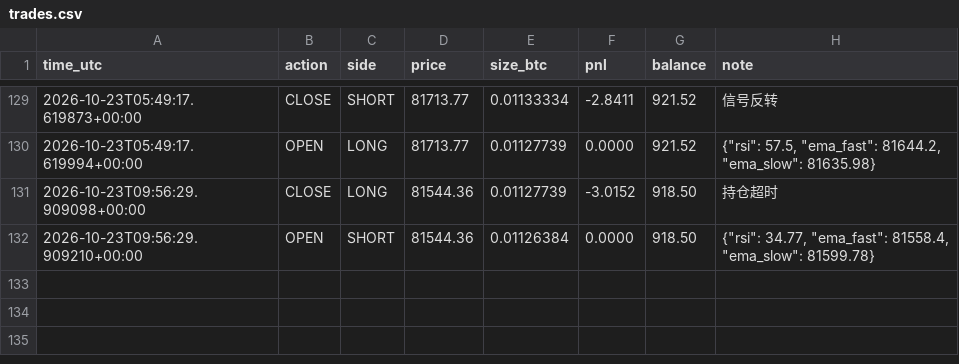
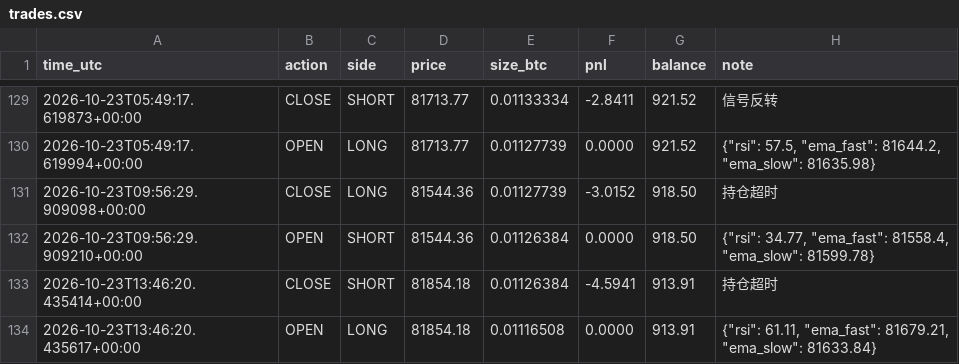
Before and after one commit to kk668900/btc-paper-bot, a CSV file: trades.csv, drawn as a sheet; only a part is shown, gaps mark what is left out.

```diff
--- a/trades.csv
+++ b/trades.csv
@@ -132 +132,3 @@ time_utc,action,side,price,size_btc,pnl,balance,note
 2026-10-23T09:56:29.909210+00:00,OPEN,SHORT,81544.36,0.01126384,0.0000,918.50,"{""rsi"": 34.77, ""ema_fast"": 81558.4, ""ema_slow"": 81599.78}"
+2026-10-23T13:46:20.435414+00:00,CLOSE,SHORT,81854.18,0.01126384,-4.5941,913.91,持仓超时
+2026-10-23T13:46:20.435617+00:00,OPEN,LONG,81854.18,0.01116508,0.0000,913.91,"{""rsi"": 61.11, ""ema_fast"": 81679.21, ""ema_slow"": 81633.84}"
```
Also changed, not shown: 1 other file.
